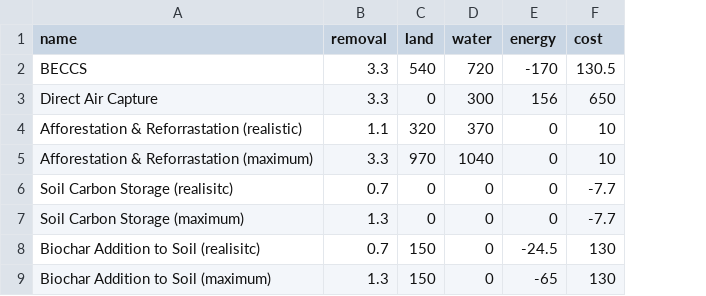
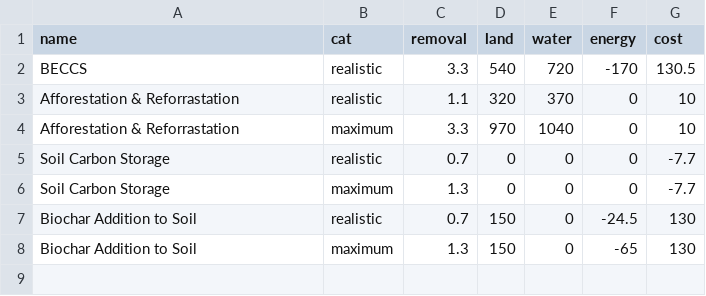
Before and after one commit to SensesProject/land-use, a CSV file: src/assets/data/NegativeEmissionTechnoligies.csv, drawn as a sheet; removed rows and columns are numbered as before the commit, all else as after; the diff names each change by its address in the sheet, - before the commit and + after, or states it on an @@ line.

```diff
--- a/src/assets/data/NegativeEmissionTechnoligies.csv
+++ b/src/assets/data/NegativeEmissionTechnoligies.csv
+column B (cat), rows 2-8: realistic | realistic | maximum | realistic | maximum | realistic | maximum
-row 3: Direct Air Capture | 3.3 | 0 | 300 | 156 | 650
-A3 (name): Afforestation & Reforrastation (realistic)
+A3 (name): Afforestation & Reforrastation
-A4 (name): Afforestation & Reforrastation (maximum)
+A4 (name): Afforestation & Reforrastation
-A5 (name): Soil Carbon Storage (realisitc)
+A5 (name): Soil Carbon Storage
-A6 (name): Soil Carbon Storage (maximum)
+A6 (name): Soil Carbon Storage
-A7 (name): Biochar Addition to Soil (realisitc)
+A7 (name): Biochar Addition to Soil
-A8 (name): Biochar Addition to Soil (maximum)
+A8 (name): Biochar Addition to Soil
```
Also changed, not shown: 2 other files.
